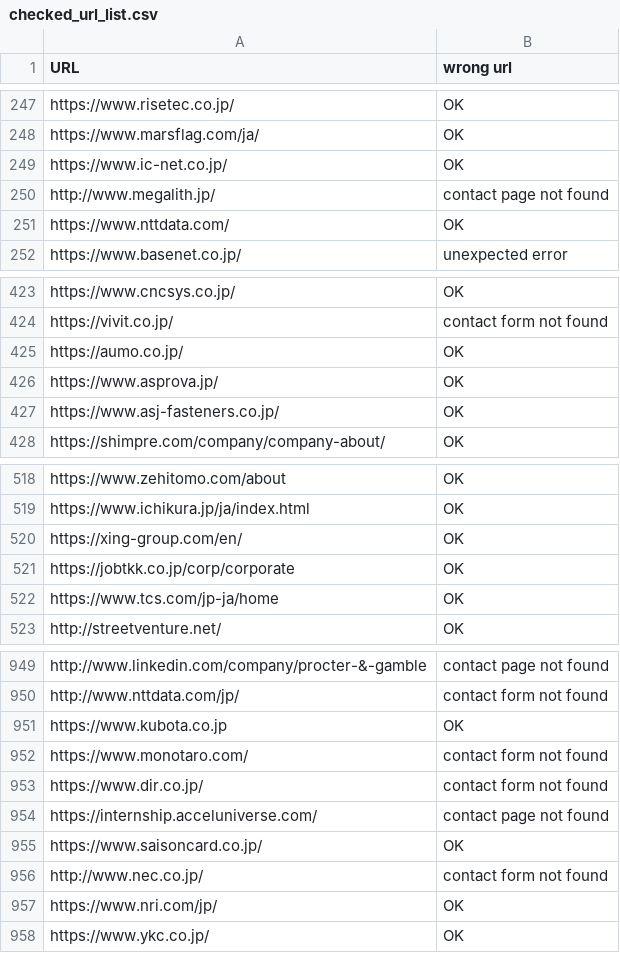
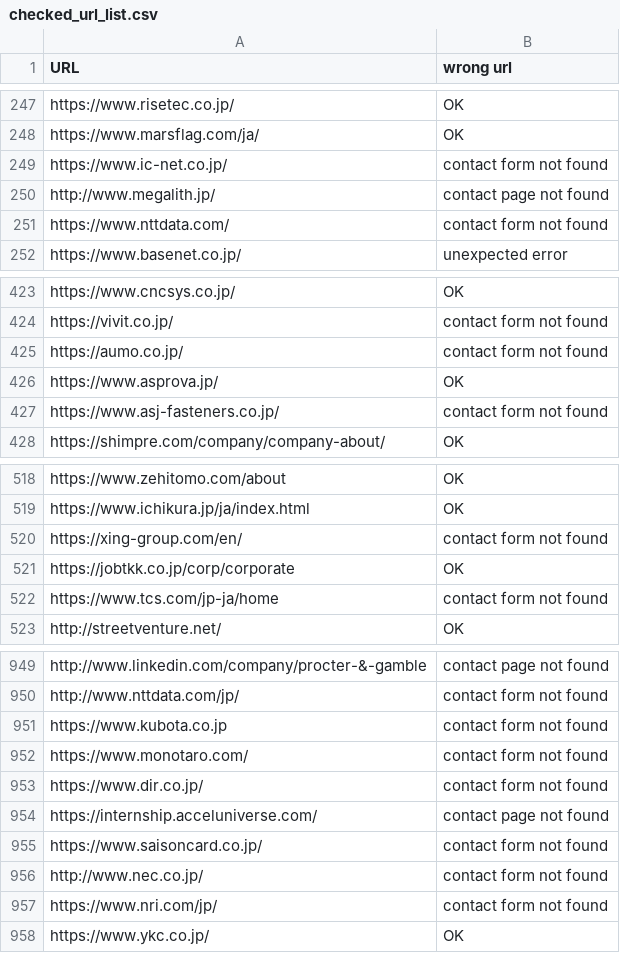
Before and after one commit to z6wdc/automatic-sending, a CSV file: data/checked_url_list.csv, drawn as a sheet; only a part is shown, gaps mark what is left out; the diff covers the shown part only.

```diff
--- a/data/checked_url_list.csv
+++ b/data/checked_url_list.csv
@@ -248,5 +248,5 @@ https://www.risetec.co.jp/,OK
 https://www.marsflag.com/ja/,OK
-https://www.ic-net.co.jp/,OK
+https://www.ic-net.co.jp/,contact form not found
 http://www.megalith.jp/,contact page not found
-https://www.nttdata.com/,OK
+https://www.nttdata.com/,contact form not found
 https://www.basenet.co.jp/,unexpected error
@@ -424,5 +424,5 @@ https://www.cncsys.co.jp/,OK
 https://vivit.co.jp/,contact form not found
-https://aumo.co.jp/,OK
+https://aumo.co.jp/,contact form not found
 https://www.asprova.jp/,OK
-https://www.asj-fasteners.co.jp/,OK
+https://www.asj-fasteners.co.jp/,contact form not found
 https://shimpre.com/company/company-about/,OK
@@ -519,5 +519,5 @@ https://www.zehitomo.com/about,OK
 https://www.ichikura.jp/ja/index.html,OK
-https://xing-group.com/en/,OK
+https://xing-group.com/en/,contact form not found
 https://jobtkk.co.jp/corp/corporate,OK
-https://www.tcs.com/jp-ja/home,OK
+https://www.tcs.com/jp-ja/home,contact form not found
 http://streetventure.net/,OK
@@ -950,3 +950,3 @@ http://www.linkedin.com/company/procter-&-gamble,contact page not found
 http://www.nttdata.com/jp/,contact form not found
-https://www.kubota.co.jp,OK
+https://www.kubota.co.jp,contact form not found
 https://www.monotaro.com/,contact form not found
@@ -954,5 +954,5 @@ https://www.dir.co.jp/,contact form not found
 https://internship.acceluniverse.com/,contact page not found
-https://www.saisoncard.co.jp/,OK
+https://www.saisoncard.co.jp/,contact form not found
 http://www.nec.co.jp/,contact form not found
-https://www.nri.com/jp/,OK
+https://www.nri.com/jp/,contact form not found
 https://www.ykc.co.jp/,OK
```
Also changed, not shown: 33 edited cells elsewhere in this file, 6 other files.
